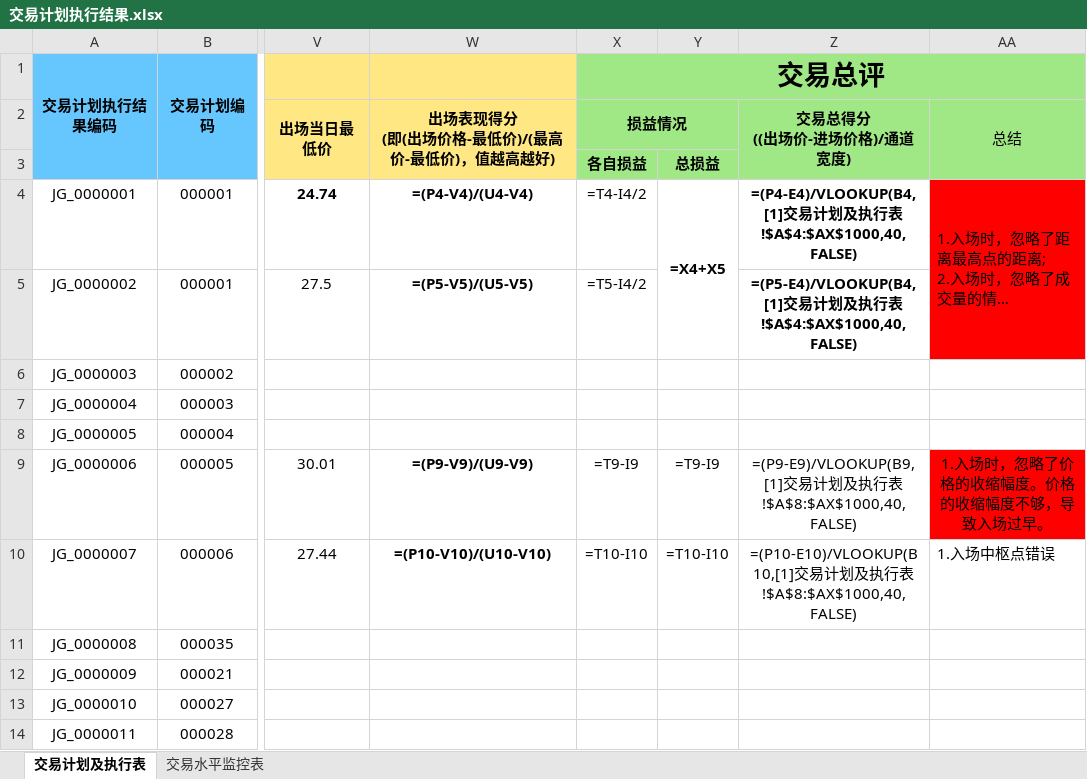
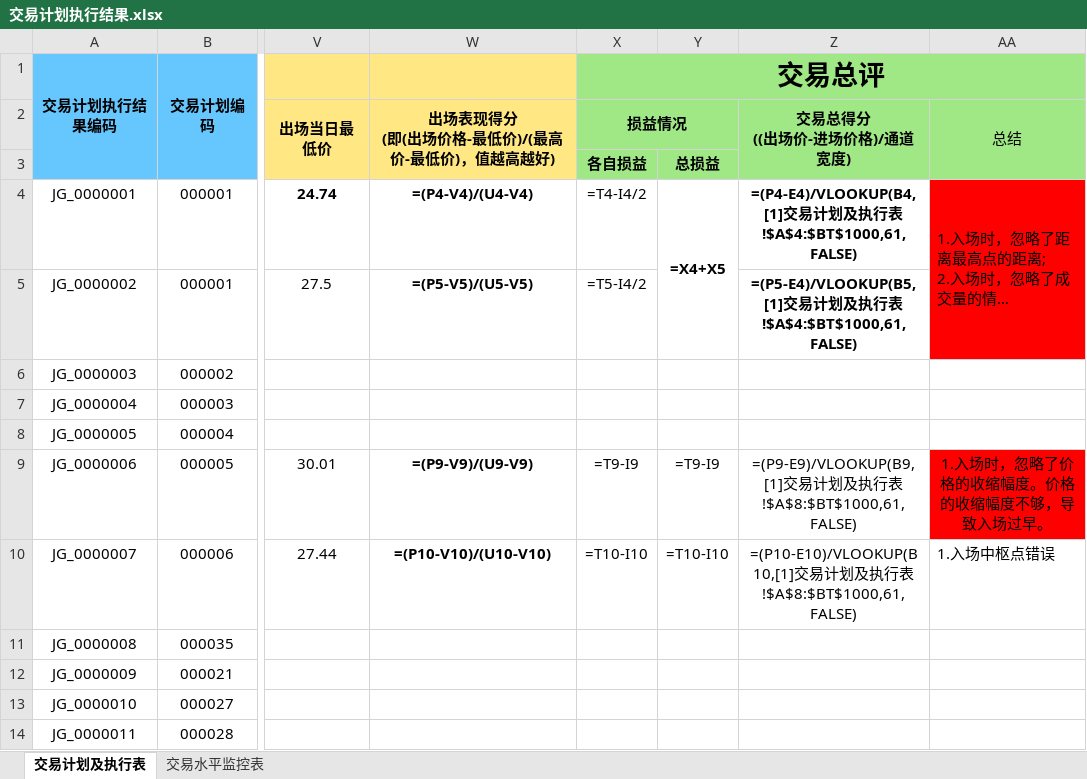
Before and after one commit to leaves-27/life, an Excel workbook: 我的创作/股票/技术投资/SEAP交易系统/交易计划执行结果.xlsx, sheet 交易计划及执行表, drawn as a sheet; only a part is shown, gaps mark what is left out; long unchanged cells end in …; values as stored, in another font and other column widths than the file's, no borders; formulas are shown in place of their values; the diff names each change by its address in the sheet, - before the commit and + after, or states it on an @@ line.

```diff
--- a/我的创作/股票/技术投资/SEAP交易系统/交易计划执行结果.xlsx (sheet 交易计划及执行表)
+++ b/我的创作/股票/技术投资/SEAP交易系统/交易计划执行结果.xlsx (sheet 交易计划及执行表)
-Z4 (交易总得分 ((出场价-进场价格)/通道宽度)): …行表!$A$4:$AX$1000,40,FALSE)
+Z4 (交易总得分 ((出场价-进场价格)/通道宽度)): …行表!$A$4:$BT$1000,61,FALSE)
-Z5 (交易总得分 ((出场价-进场价格)/通道宽度)): =(P5-E4)/VLOOKUP(B4,[1]交易计划及执行表!$A$4:$AX$1000,40,FALSE)
+Z5 (交易总得分 ((出场价-进场价格)/通道宽度)): =(P5-E4)/VLOOKUP(B5,[1]交易计划及执行表!$A$4:$BT$1000,61,FALSE)
-Z9 (交易总得分 ((出场价-进场价格)/通道宽度)): …行表!$A$8:$AX$1000,40,FALSE)
+Z9 (交易总得分 ((出场价-进场价格)/通道宽度)): …行表!$A$8:$BT$1000,61,FALSE)
-Z10 (交易总得分 ((出场价-进场价格)/通道宽度)): …行表!$A$8:$AX$1000,40,FALSE)
+Z10 (交易总得分 ((出场价-进场价格)/通道宽度)): …行表!$A$8:$BT$1000,61,FALSE)
```
Also changed, not shown: 我的创作/股票/技术投资/SEAP交易系统/交易计划可行性分析.xlsx, 我的创作/股票/技术投资/SEAP交易系统/交易运行状态/新化股份.xlsx, 3 other files.
